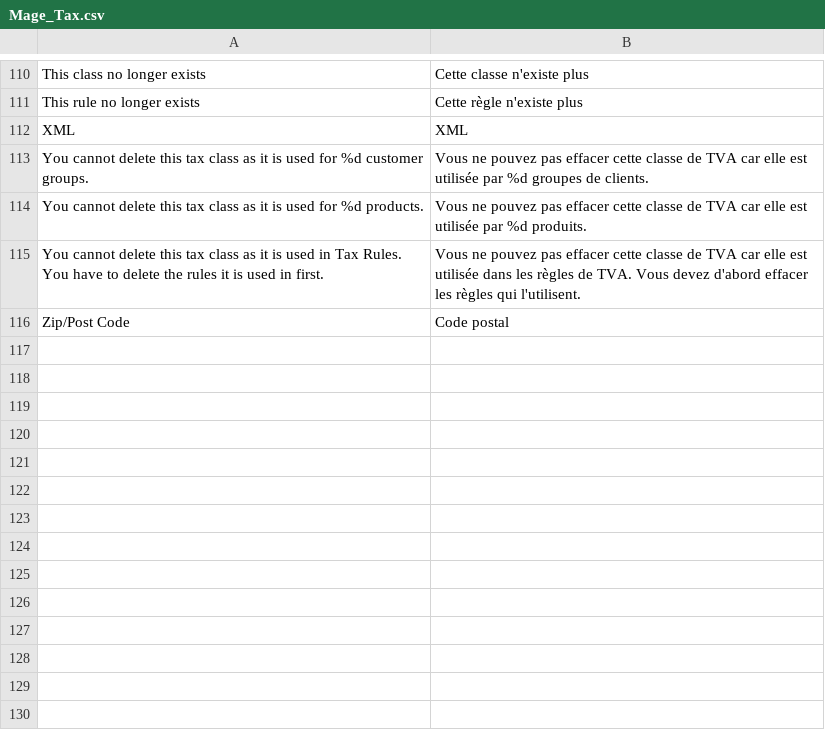
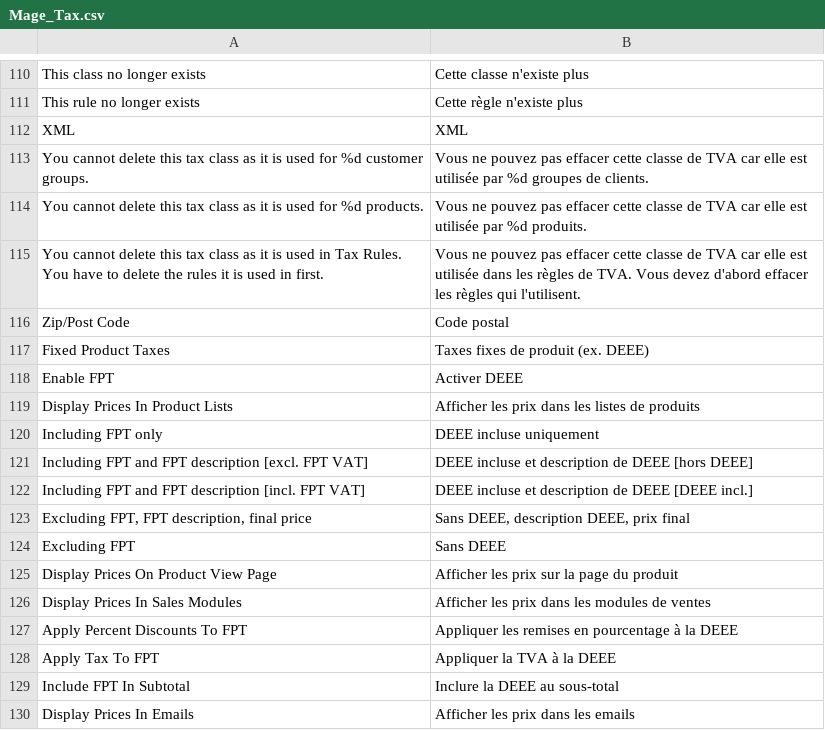
Before and after one commit to OpenMageModuleFostering/locale_mage_community_fr_fr, a CSV file: app/locale/fr_FR/Mage_Tax.csv, drawn as a sheet; only a part is shown, gaps mark what is left out.

```diff
--- a/app/locale/fr_FR/Mage_Tax.csv
+++ b/app/locale/fr_FR/Mage_Tax.csv
@@ -116 +116,15 @@
 "Zip/Post Code","Code postal"
+"Fixed Product Taxes","Taxes fixes de produit (ex. DEEE)"
+"Enable FPT","Activer DEEE"
+"Display Prices In Product Lists","Afficher les prix dans les listes de produits"
+"Including FPT only","DEEE incluse uniquement"
+"Including FPT and FPT description [excl. FPT VAT]","DEEE incluse et description de DEEE [hors DEEE]"
+"Including FPT and FPT description [incl. FPT VAT]","DEEE incluse et description de DEEE [DEEE incl.]"
+"Excluding FPT, FPT description, final price","Sans DEEE, description DEEE, prix final"
+"Excluding FPT","Sans DEEE"
+"Display Prices On Product View Page","Afficher les prix sur la page du produit"
+"Display Prices In Sales Modules","Afficher les prix dans les modules de ventes"
+"Apply Percent Discounts To FPT","Appliquer les remises en pourcentage à la DEEE"
+"Apply Tax To FPT","Appliquer la TVA à la DEEE"
+"Include FPT In Subtotal","Inclure la DEEE au sous-total"
+"Display Prices In Emails","Afficher les prix dans les emails"
```
Also changed, not shown: app/locale/fr_FR/Mage_Adminhtml.csv, app/locale/fr_FR/Mage_Catalog.csv, 12 other files.
